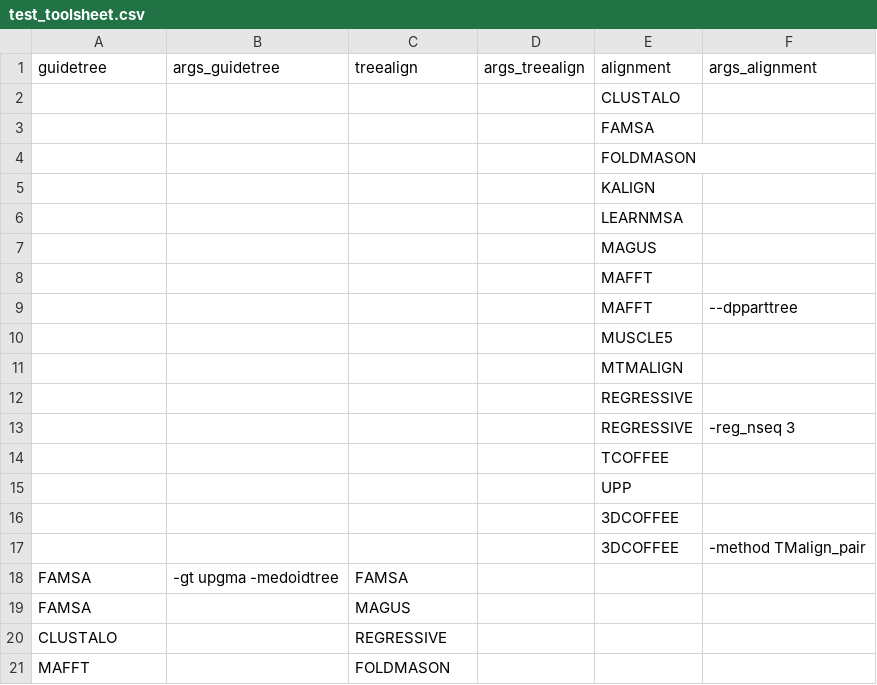
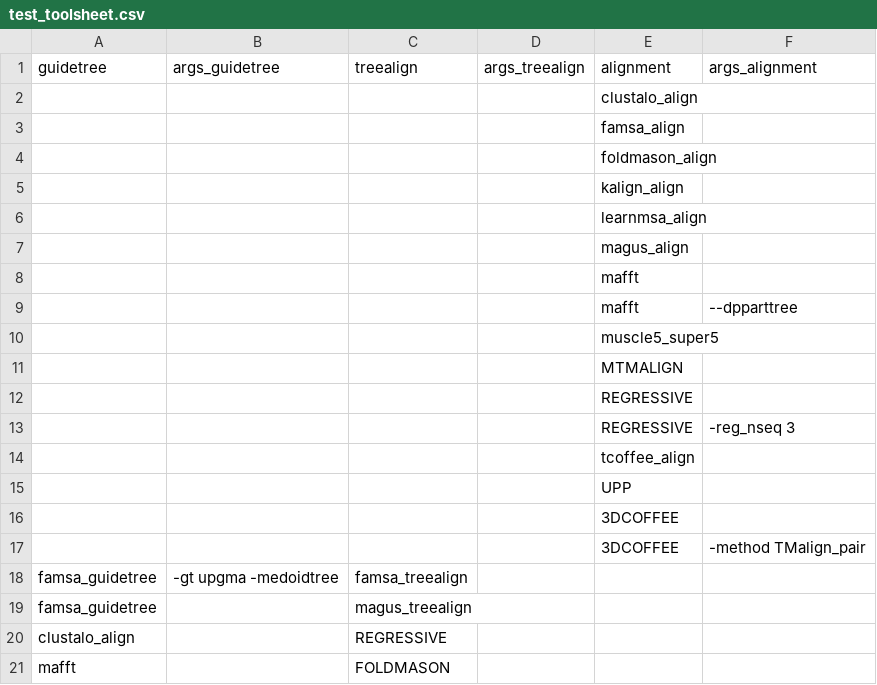
Before and after one commit to mirpedrol/multiplesequencealign, a CSV file: assets/test_toolsheet.csv, drawn as a sheet.

Commit message:
fix test toolsheet and ch_tools

```diff
--- a/assets/test_toolsheet.csv
+++ b/assets/test_toolsheet.csv
@@ -1,11 +1,11 @@
 guidetree,args_guidetree,treealign,args_treealign,alignment,args_alignment
-,,,,CLUSTALO,
-,,,,FAMSA,
-,,,,FOLDMASON,
-,,,,KALIGN,
-,,,,LEARNMSA,
-,,,,MAGUS,
-,,,,MAFFT,
-,,,,MAFFT, --dpparttree
-,,,,MUSCLE5,
+,,,,clustalo_align,
+,,,,famsa_align,
+,,,,foldmason_align,
+,,,,kalign_align,
+,,,,learnmsa_align,
+,,,,magus_align,
+,,,,mafft,
+,,,,mafft, --dpparttree
+,,,,muscle5_super5,
 ,,,,MTMALIGN,
@@ -13,3 +13,3 @@ guidetree,args_guidetree,treealign,args_treealign,alignment,args_alignment
 ,,,,REGRESSIVE,-reg_nseq 3
-,,,,TCOFFEE,
+,,,,tcoffee_align,
 ,,,,UPP,
@@ -17,5 +17,5 @@ guidetree,args_guidetree,treealign,args_treealign,alignment,args_alignment
 ,,,,3DCOFFEE,-method TMalign_pair
-FAMSA,-gt upgma -medoidtree,FAMSA,
-FAMSA,,MAGUS,
-CLUSTALO,,REGRESSIVE,
-MAFFT,,FOLDMASON,
+famsa_guidetree,-gt upgma -medoidtree,famsa_treealign,
+famsa_guidetree,,magus_treealign,
+clustalo_align,,REGRESSIVE,
+mafft,,FOLDMASON,
```
Also changed, not shown: 2 other files.
